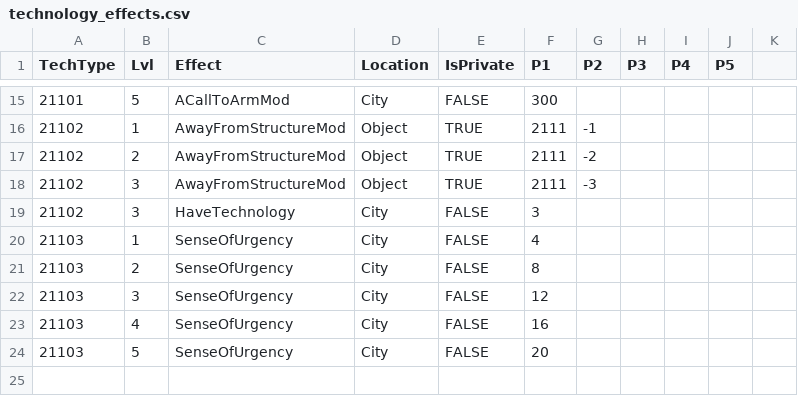
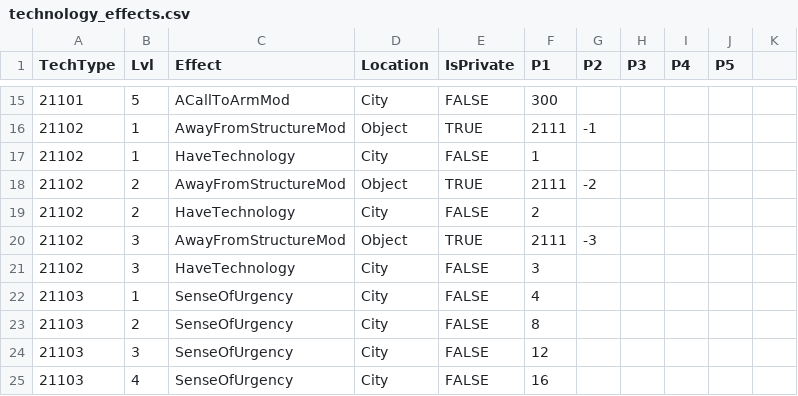
Before and after one commit to giulianob/tribalhero, a CSV file: conf/csv/technology_effects.csv, drawn as a sheet; only a part is shown, gaps mark what is left out; the shorter side is filled out with more unchanged rows; the diff names each change by its address in the sheet, - before the commit and + after, or states it on an @@ line.

Commit message:
Upgrading Lvl 4 Basement requires Tunnel Excavation Level 1 which is missing in the technology_effects.csv

```diff
--- a/conf/csv/technology_effects.csv
+++ b/conf/csv/technology_effects.csv
+row 17: 21102 | 1 | HaveTechnology | City | FALSE | 1
+row 19: 21102 | 2 | HaveTechnology | City | FALSE | 2
```
